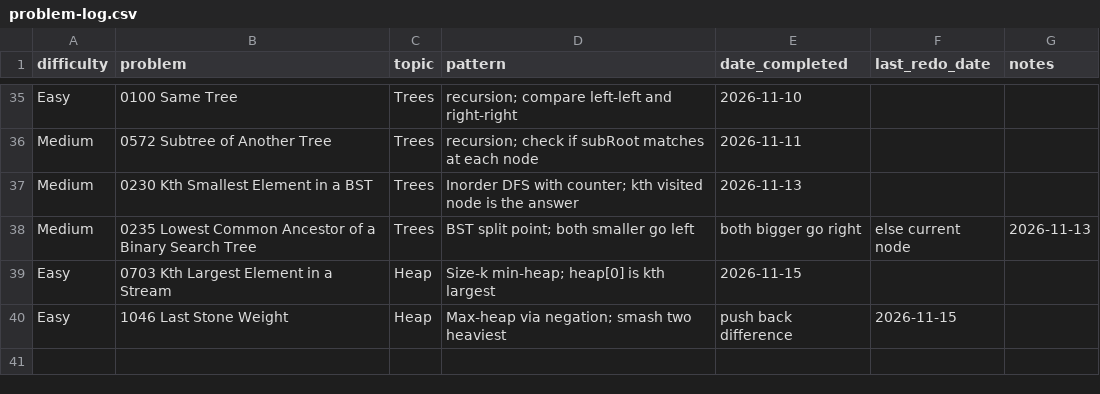
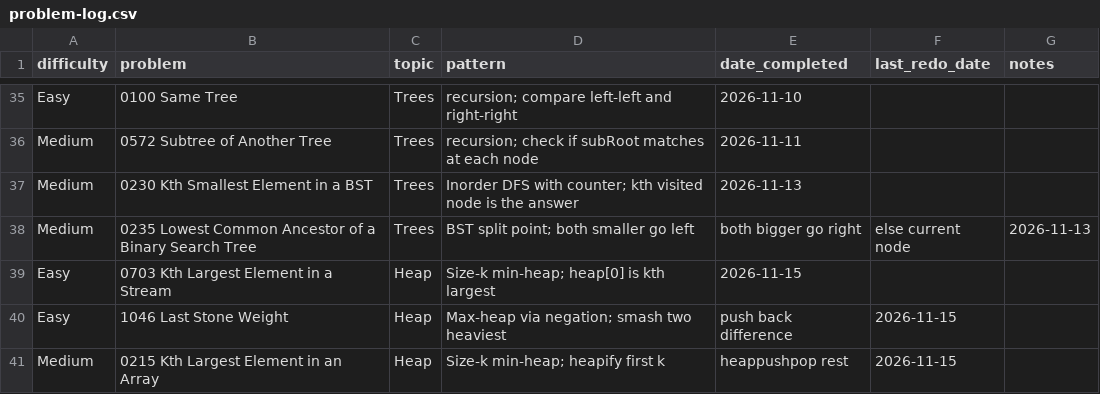
Before and after one commit to kualaS3/q_prep, a CSV file: problem-log.csv, drawn as a sheet; only a part is shown, gaps mark what is left out; the diff names each change by its address in the sheet, - before the commit and + after, or states it on an @@ line.

Commit message:
Log LC 215 in problem-log.csv

```diff
--- a/problem-log.csv
+++ b/problem-log.csv
+row 41: Medium | 0215 Kth Largest Element in an Array | Heap | Size-k min-heap; heapify first k | heappushpop rest | 2026-11-15
```
